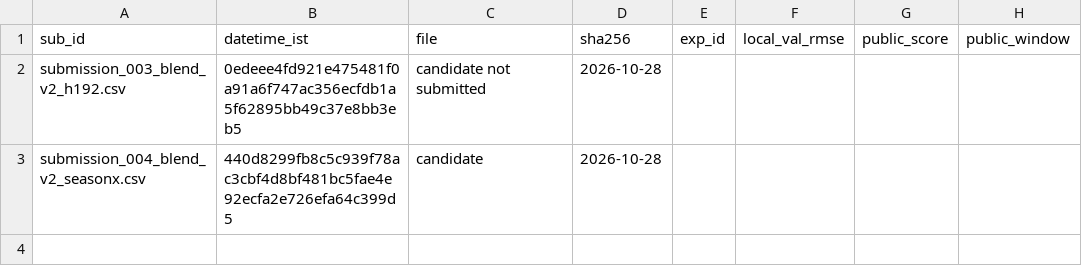
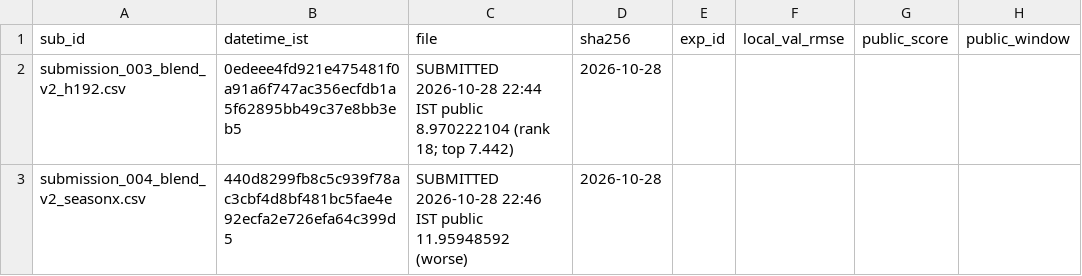
Before and after one commit to Aryan787913/zindi-mumbai-pm25, a CSV file: SUBMISSION_LEDGER.csv, drawn as a sheet; only a part is shown; the diff names each change by its address in the sheet, - before the commit and + after, or states it on an @@ line.

```diff
--- a/SUBMISSION_LEDGER.csv
+++ b/SUBMISSION_LEDGER.csv
-C2 (file): candidate not submitted
+C2 (file): SUBMITTED 2026-10-28 22:44 IST public 8.970222104 (rank 18; top 7.442)
-C3 (file): candidate
+C3 (file): SUBMITTED 2026-10-28 22:46 IST public 11.95948592 (worse)
```
Also changed, not shown: 5 other files.
